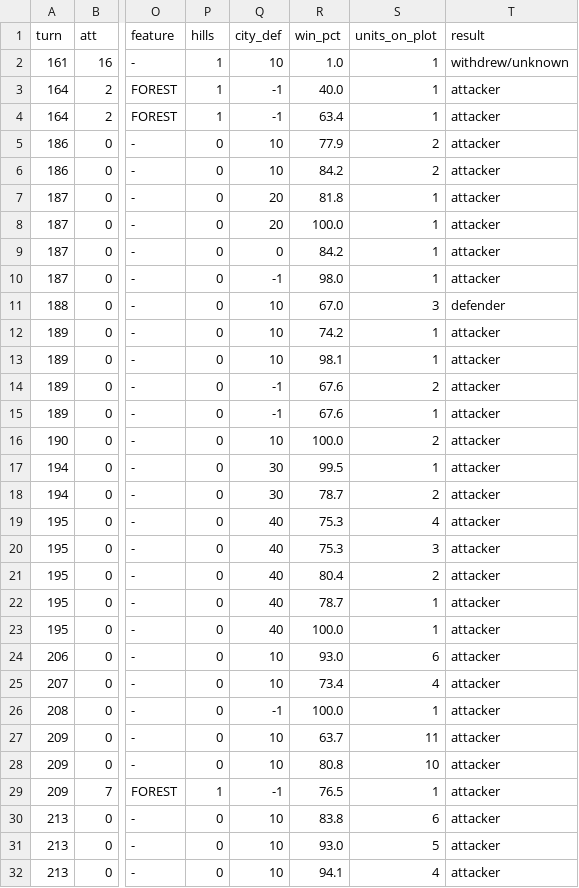
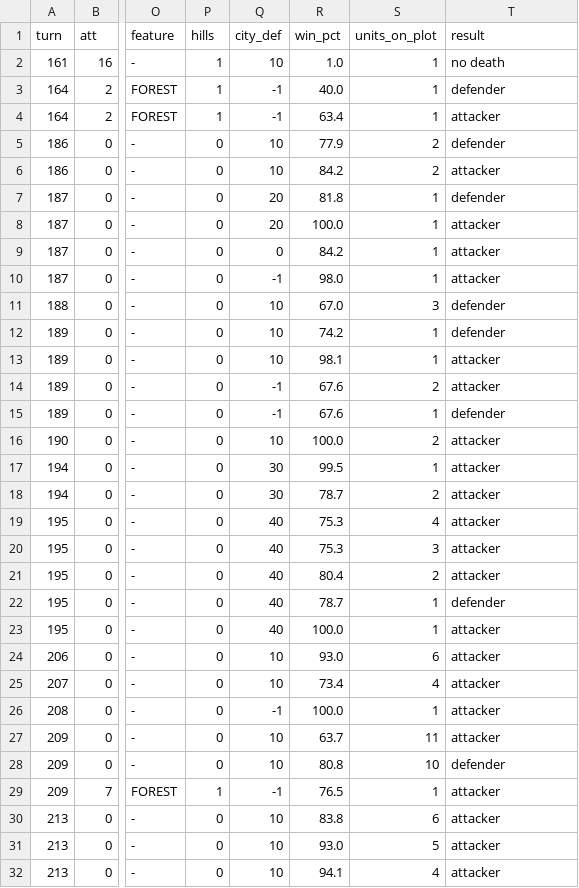
Before and after one commit to GertaBool/RoM, a CSV file: research/ai-warfare/games/game1/battles.csv, drawn as a sheet; only a part is shown, gaps mark what is left out; the diff names each change by its address in the sheet, - before the commit and + after, or states it on an @@ line.

```diff
--- a/research/ai-warfare/games/game1/battles.csv
+++ b/research/ai-warfare/games/game1/battles.csv
-T2 (result): withdrew/unknown
+T2 (result): no death
-T3 (result): attacker
+T3 (result): defender
-T5 (result): attacker
+T5 (result): defender
-T7 (result): attacker
+T7 (result): defender
-T12 (result): attacker
+T12 (result): defender
-T15 (result): attacker
+T15 (result): defender
-T22 (result): attacker
+T22 (result): defender
-T28 (result): attacker
+T28 (result): defender
```
Also changed, not shown: research/ai-warfare/games/game1/spending.csv, research/ai-warfare/games/game2/battles.csv, 34 other files.
